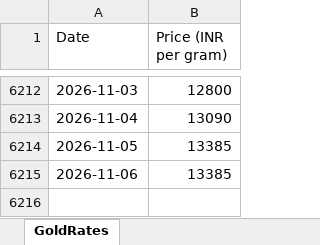
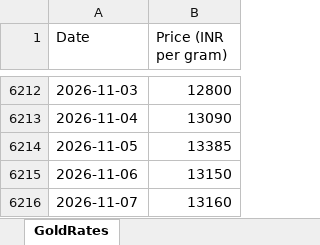
Before and after one commit to tijothomas11/Goldrates, an Excel workbook: gold_rates.xlsx, sheet GoldRates, drawn as a sheet; only a part is shown, gaps mark what is left out; values as stored, in another font and other column widths than the file's, no borders; the diff names each change by its address in the sheet, - before the commit and + after, or states it on an @@ line.

```diff
--- a/gold_rates.xlsx (sheet GoldRates)
+++ b/gold_rates.xlsx (sheet GoldRates)
-B6215 (Price (INR per gram)): 13385
+B6215 (Price (INR per gram)): 13150
+row 6216: 2026-11-07 | 13160
```
Also changed, not shown: 4 other files.
